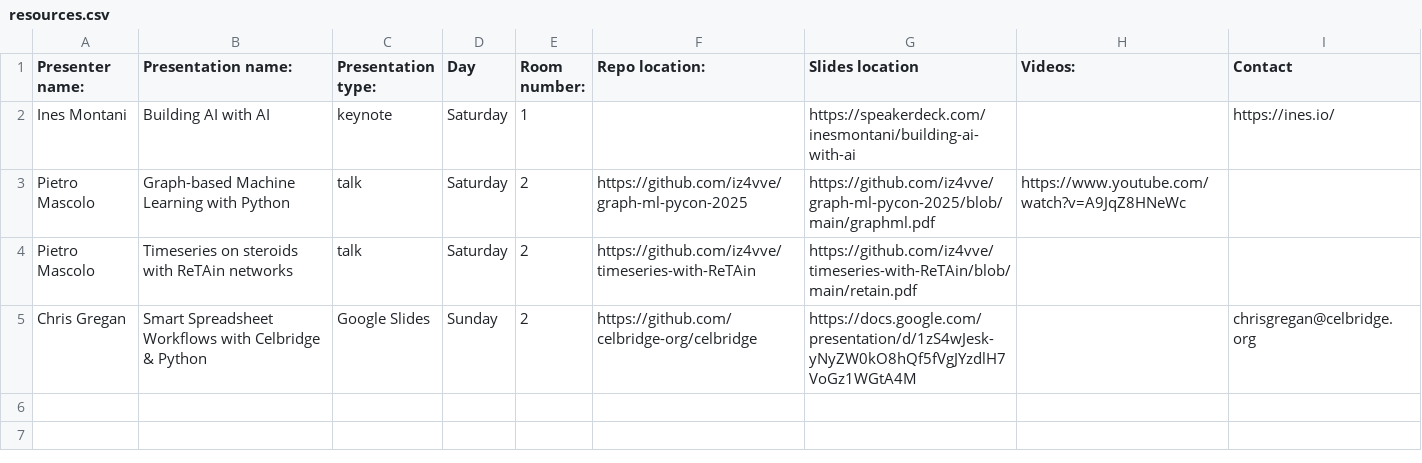
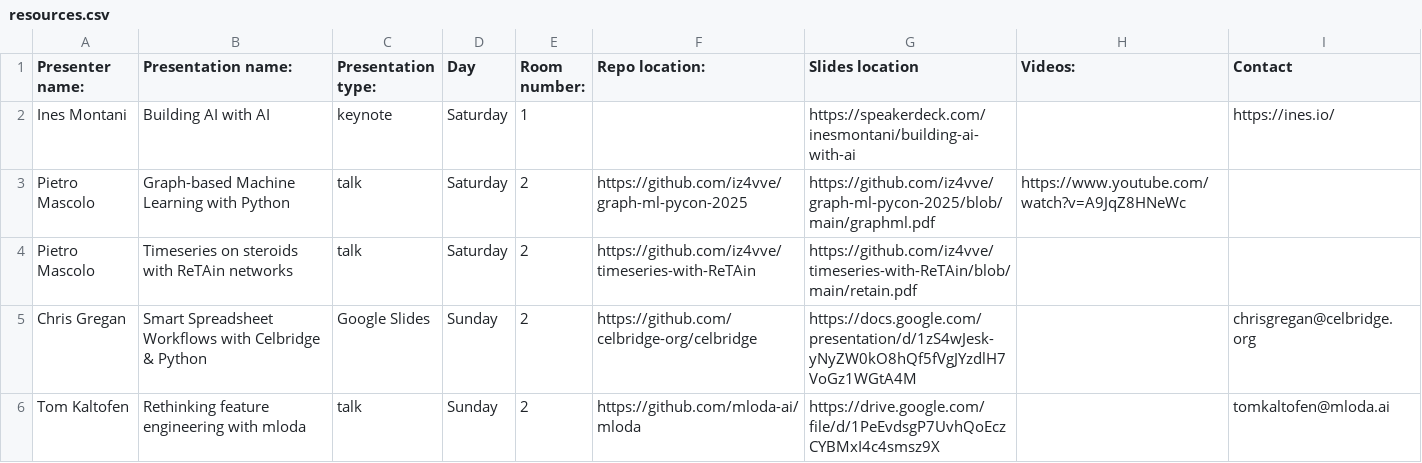
Before and after one commit to PythonIreland/python_ireland_event_resources, a CSV file: pycons/2025/resources.csv, drawn as a sheet.

Commit message:
Add Tom Kaltofen's talk on feature engineering

```diff
--- a/pycons/2025/resources.csv
+++ b/pycons/2025/resources.csv
@@ -5 +5,2 @@ Pietro Mascolo, Timeseries on steroids with ReTAin networks, talk, Saturday, 2,
 Chris Gregan,Smart Spreadsheet Workflows with Celbridge & Python,Google Slides,Sunday,2,https://github.com/celbridge-org/celbridge,https://docs.google.com/presentation/d/1zS4wJesk-yNyZW0kO8hQf5fVgJYzdlH7VoGz1WGtA4M,,chrisgregan@celbridge.org,
+Tom Kaltofen,Rethinking feature engineering with mloda,talk,Sunday,2,https://github.com/mloda-ai/mloda,https://drive.google.com/file/d/1PeEvdsgP7UvhQoEczCYBMxI4c4smsz9X,,tomkaltofen@mloda.ai
```
